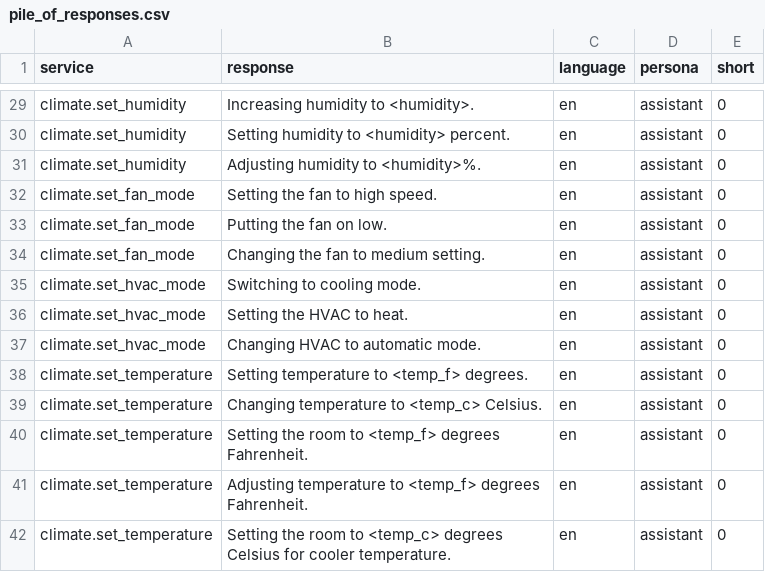
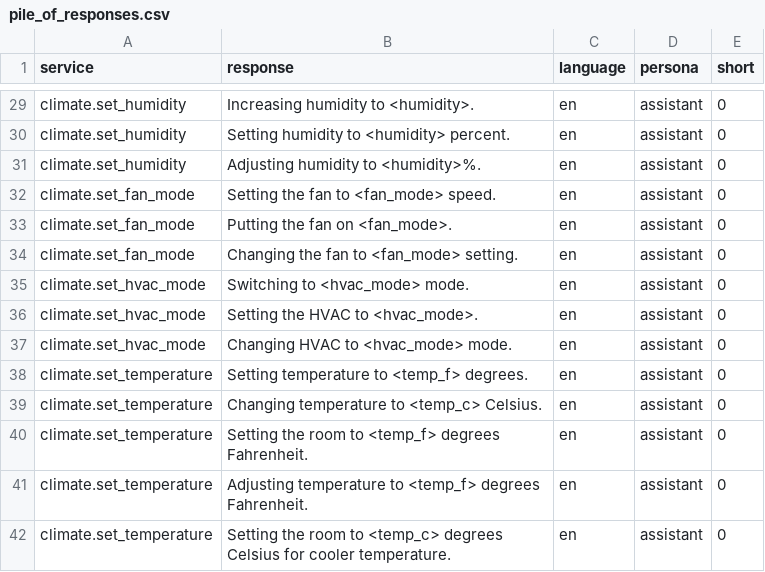
Before and after one commit to acon96/home-llm, a CSV file: data/piles/pile_of_responses.csv, drawn as a sheet; only a part is shown, gaps mark what is left out.

```diff
--- a/data/piles/pile_of_responses.csv
+++ b/data/piles/pile_of_responses.csv
@@ -31,8 +31,8 @@ climate.set_humidity,Setting humidity to <humidity> percent.,en,assistant,0
 climate.set_humidity,Adjusting humidity to <humidity>%.,en,assistant,0
-climate.set_fan_mode,Setting the fan to high speed.,en,assistant,0
-climate.set_fan_mode,Putting the fan on low.,en,assistant,0
-climate.set_fan_mode,Changing the fan to medium setting.,en,assistant,0
-climate.set_hvac_mode,Switching to cooling mode.,en,assistant,0
-climate.set_hvac_mode,Setting the HVAC to heat.,en,assistant,0
-climate.set_hvac_mode,Changing HVAC to automatic mode.,en,assistant,0
+climate.set_fan_mode,Setting the fan to <fan_mode> speed.,en,assistant,0
+climate.set_fan_mode,Putting the fan on <fan_mode>.,en,assistant,0
+climate.set_fan_mode,Changing the fan to <fan_mode> setting.,en,assistant,0
+climate.set_hvac_mode,Switching to <hvac_mode> mode.,en,assistant,0
+climate.set_hvac_mode,Setting the HVAC to <hvac_mode>.,en,assistant,0
+climate.set_hvac_mode,Changing HVAC to <hvac_mode> mode.,en,assistant,0
 climate.set_temperature,Setting temperature to <temp_f> degrees.,en,assistant,0
```
Also changed, not shown: data/piles/pile_of_templated_actions.csv, 1 other file.
